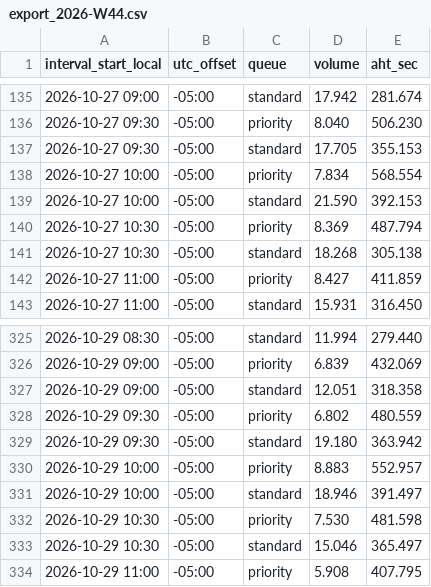
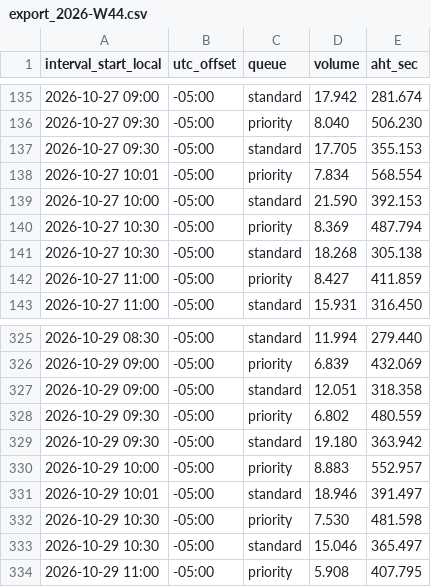
Before and after one commit to Gitanjit/wfm-client-onboarding, a CSV file: environment/app/data/northwind/export_2026-W44.csv, drawn as a sheet; only a part is shown, gaps mark what is left out.

```diff
--- a/environment/app/data/northwind/export_2026-W44.csv
+++ b/environment/app/data/northwind/export_2026-W44.csv
@@ -137,3 +137,3 @@ interval_start_local,utc_offset,queue,volume,aht_sec
 2026-10-27 09:30,-05:00,standard,17.705,355.153
-2026-10-27 10:00,-05:00,priority,7.834,568.554
+2026-10-27 10:01,-05:00,priority,7.834,568.554
 2026-10-27 10:00,-05:00,standard,21.590,392.153
@@ -330,3 +330,3 @@ interval_start_local,utc_offset,queue,volume,aht_sec
 2026-10-29 10:00,-05:00,priority,8.883,552.957
-2026-10-29 10:00,-05:00,standard,18.946,391.497
+2026-10-29 10:01,-05:00,standard,18.946,391.497
 2026-10-29 10:30,-05:00,priority,7.530,481.598
```
Also changed, not shown: 3 other files.
